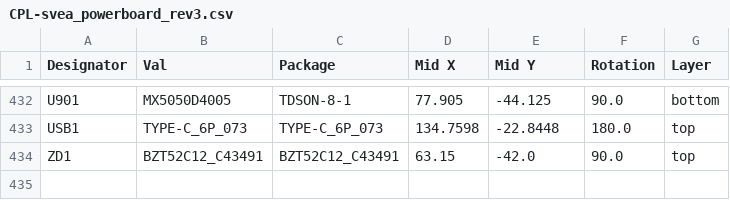
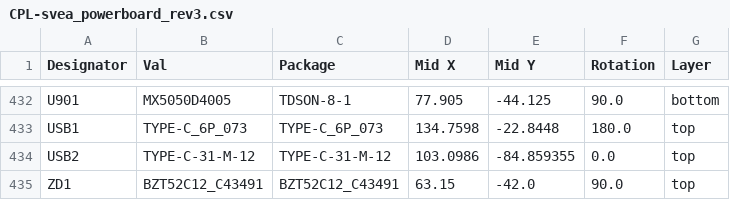
Before and after one commit to KTH-SML/svea_powerboard_3, a CSV file: hardware/kicad/jlcpcb/production_files/CPL-svea_powerboard_rev3.csv, drawn as a sheet; only a part is shown, gaps mark what is left out; the diff names each change by its address in the sheet, - before the commit and + after, or states it on an @@ line.

```diff
--- a/hardware/kicad/jlcpcb/production_files/CPL-svea_powerboard_rev3.csv
+++ b/hardware/kicad/jlcpcb/production_files/CPL-svea_powerboard_rev3.csv
+row 434: USB2 | TYPE-C-31-M-12 | TYPE-C-31-M-12 | 103.0986 | -84.859355 | 0.0 | top
```
Also changed, not shown: hardware/kicad/jlcpcb/production_files/BOM-svea_powerboard_rev3.csv, 20 other files.
